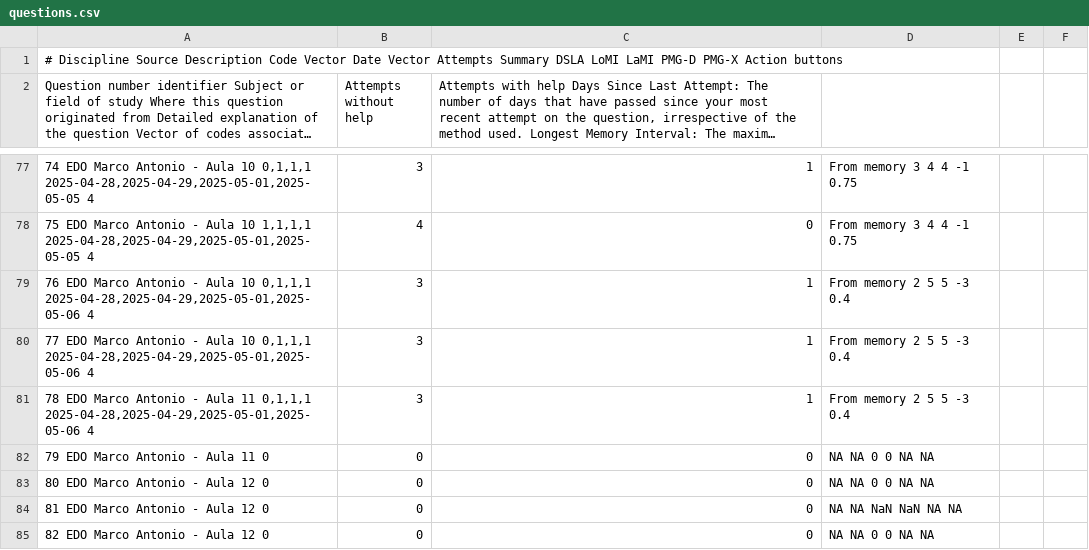
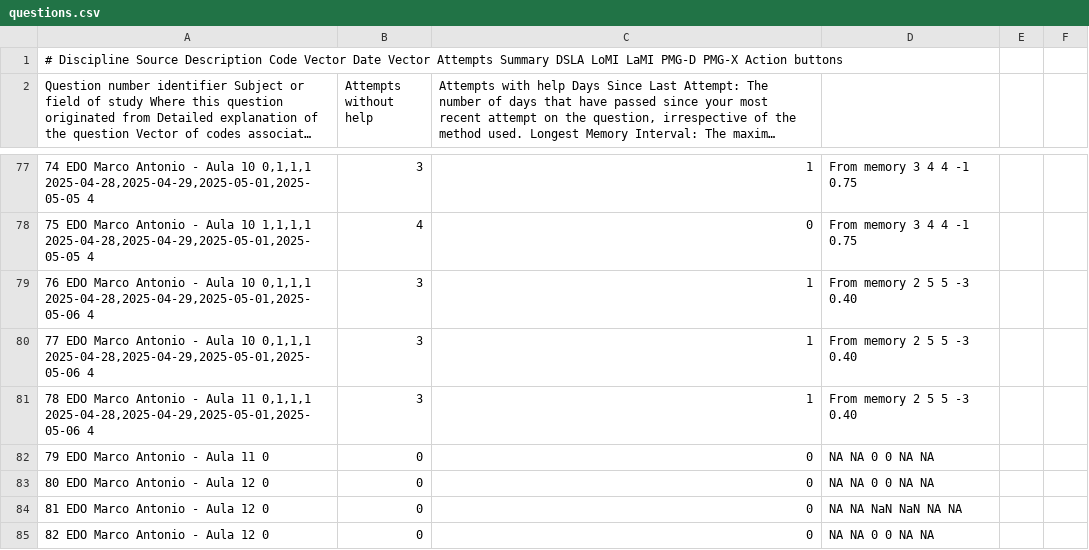
Before and after one commit to nigarofe/CAL, a CSV file: Questions Project/Server/questions.csv, drawn as a sheet; only a part is shown, gaps mark what is left out; long unchanged cells end in …; the diff covers the shown part only; the diff names each change by its address in the sheet, - before the commit and + after, or states it on an @@ line.

```diff
--- a/Questions Project/Server/questions.csv
+++ b/Questions Project/Server/questions.csv
-D79:D81: From memory 2 5 5 -3 0.4
+D79:D81: From memory 2 5 5 -3 0.40
```
Also changed, not shown: 3 added rows, 3 removed rows and 8 edited cells elsewhere in this file, 1 other file.
